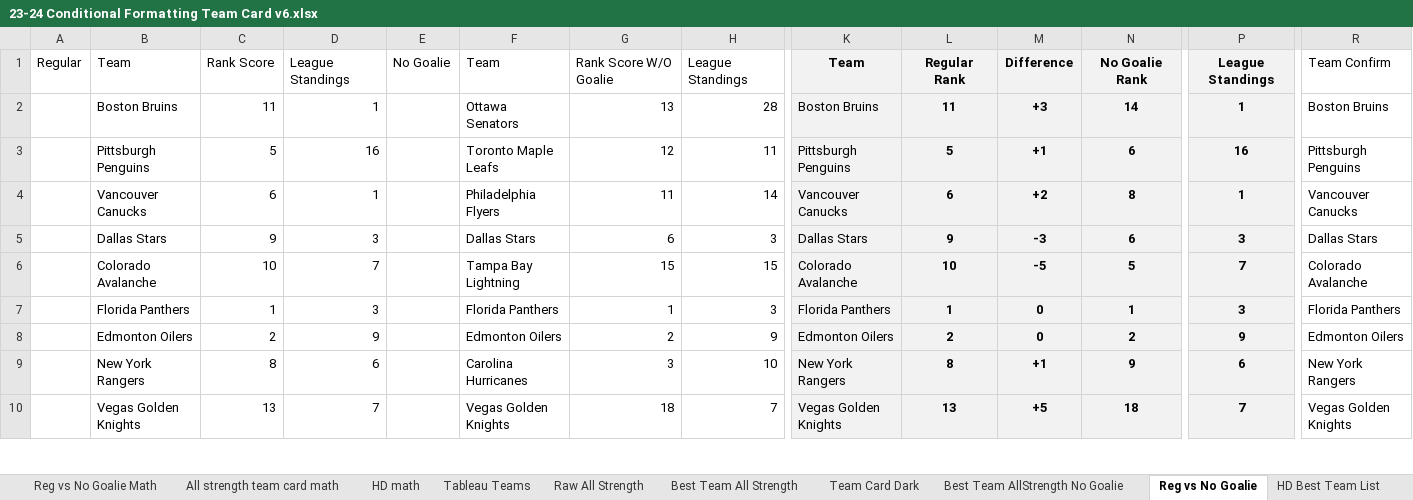
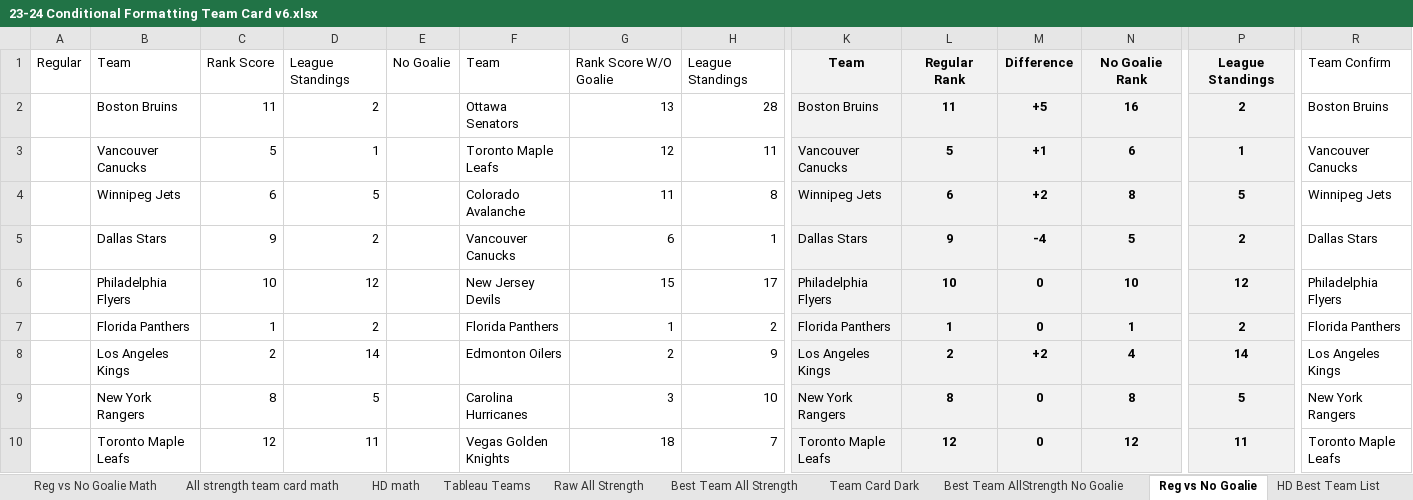
Before and after one commit to hatch47/DataAnalystProjects, an Excel workbook: 2023-24 Conditional Formatting Cards/23-24 Conditional Formatting Team Card v6.xlsx, sheet Reg vs No Goalie, drawn as a sheet; only a part is shown, gaps mark what is left out; values as stored, in another font and other column widths than the file's, no borders; conditional formats not drawn; removed rows and columns are numbered as before the commit, all else as after; rows hold the shown columns only; the diff covers the shown part only; the diff names each change by its address in the sheet, - before the commit and + after, or states it on an @@ line.

```diff
--- a/2023-24 Conditional Formatting Cards/23-24 Conditional Formatting Team Card v6.xlsx (sheet Reg vs No Goalie)
+++ b/2023-24 Conditional Formatting Cards/23-24 Conditional Formatting Team Card v6.xlsx (sheet Reg vs No Goalie)
-D2: 1
+D2: 2
-M2: +3
+M2: +5
-N2: 14
+N2: 16
-P2: 1
+P2: 2
-row 3:  | Pittsburgh Penguins | 5 | 16 |  | Toronto Maple Leafs | 12 | 11 | Pittsburgh Penguins | 5 | +1 | 6 | 16 | Pittsburgh Penguins
-C3: 6
+C3: 5
-F3: Philadelphia Flyers
+F3: Toronto Maple Leafs
-G3: 11
+G3: 12
-H3: 14
+H3: 11
-L3: 6
+L3: 5
-M3: +2
+M3: +1
-N3: 8
+N3: 6
+row 4:  | Winnipeg Jets | 6 | 5 |  | Colorado Avalanche | 11 | 8 | Winnipeg Jets | 6 | +2 | 8 | 5 | Winnipeg Jets
-D5: 3
+D5: 2
-F5: Dallas Stars
+F5: Vancouver Canucks
-H5: 3
+H5: 1
-M5: -3
+M5: -4
-N5: 6
+N5: 5
-P5: 3
+P5: 2
-row 6:  | Colorado Avalanche | 10 | 7 |  | Tampa Bay Lightning | 15 | 15 | Colorado Avalanche | 10 | -5 | 5 | 7 | Colorado Avalanche
+row 6:  | Philadelphia Flyers | 10 | 12 |  | New Jersey Devils | 15 | 17 | Philadelphia Flyers | 10 | 0 | 10 | 12 | Philadelphia Flyers
-D7: 3
+D7: 2
-H7: 3
+H7: 2
-P7: 3
+P7: 2
-row 8:  | Edmonton Oilers | 2 | 9 |  | Edmonton Oilers | 2 | 9 | Edmonton Oilers | 2 | 0 | 2 | 9 | Edmonton Oilers
+row 8:  | Los Angeles Kings | 2 | 14 |  | Edmonton Oilers | 2 | 9 | Los Angeles Kings | 2 | +2 | 4 | 14 | Los Angeles Kings
-D9: 6
+D9: 5
-M9: +1
+M9: 0
-N9: 9
+N9: 8
-P9: 6
+P9: 5
-row 10:  | Vegas Golden Knights | 13 | 7 |  | Vegas Golden Knights | 18 | 7 | Vegas Golden Knights | 13 | +5 | 18 | 7 | Vegas Golden Knights
+row 10:  | Toronto Maple Leafs | 12 | 11 |  | Vegas Golden Knights | 18 | 7 | Toronto Maple Leafs | 12 | 0 | 12 | 11 | Toronto Maple Leafs
```
Also changed, not shown: 11 added rows, 11 removed rows and 55 edited cells elsewhere in this sheet, sheet Raw All Strength, sheet All strength team card math, sheet Best Team All Strength, sheet All Strength Simple Look Math, sheet Best Team AllStrength No Goalie, sheet HD Best Team List, 6 more sheets, formulas that keep their value, 4 other files.
